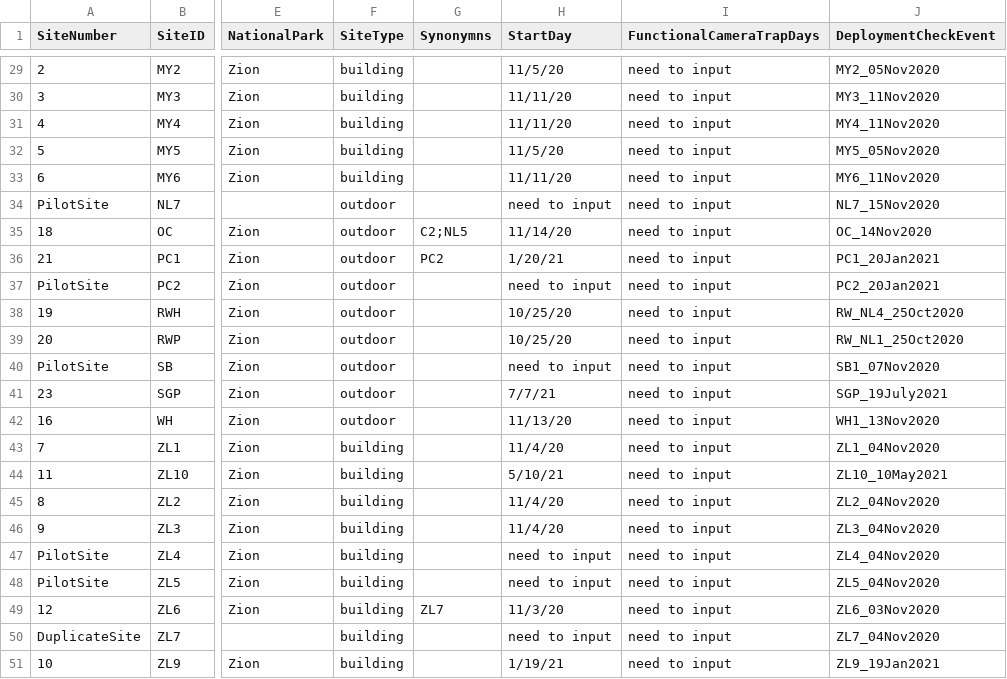
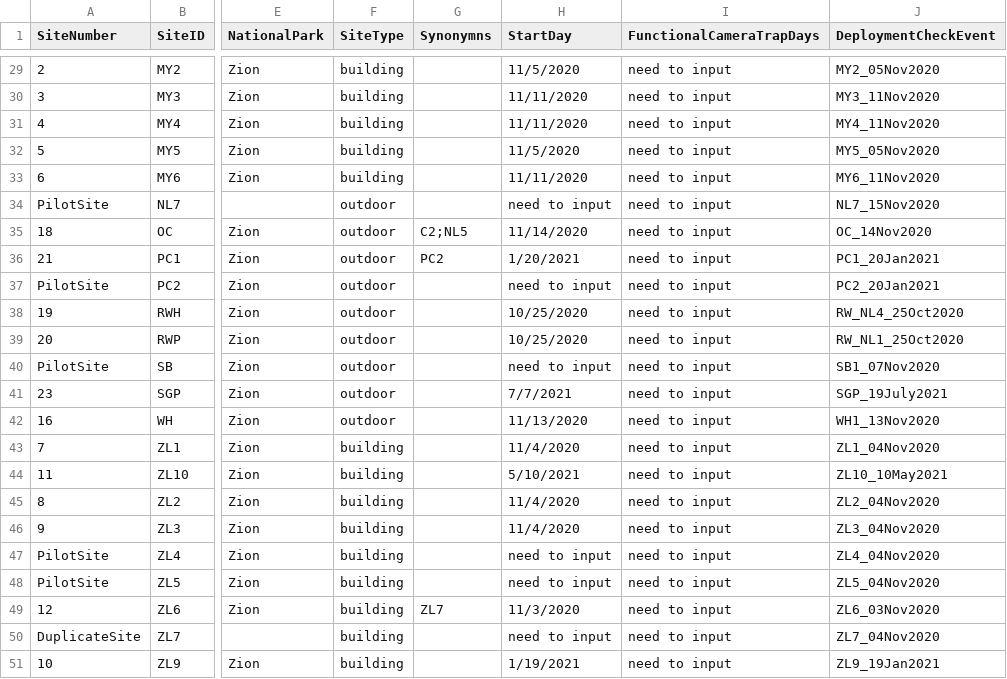
Before and after one commit to DrakeLab/willoughby-ringtail-fieldwork, a CSV file: data/camera-data/site_info.csv, drawn as a sheet; only a part is shown, gaps mark what is left out; the diff covers the shown part only; the diff names each change by its address in the sheet, - before the commit and + after, or states it on an @@ line.

```diff
--- a/data/camera-data/site_info.csv
+++ b/data/camera-data/site_info.csv
-H29 (StartDay): 11/5/20
+H29 (StartDay): 11/5/2020
-H30:H31 (StartDay): 11/11/20
+H30:H31 (StartDay): 11/11/2020
-H32 (StartDay): 11/5/20
+H32 (StartDay): 11/5/2020
-H33 (StartDay): 11/11/20
+H33 (StartDay): 11/11/2020
-H35 (StartDay): 11/14/20
+H35 (StartDay): 11/14/2020
-H36 (StartDay): 1/20/21
+H36 (StartDay): 1/20/2021
-H38:H39 (StartDay): 10/25/20
+H38:H39 (StartDay): 10/25/2020
-H41 (StartDay): 7/7/21
+H41 (StartDay): 7/7/2021
-H42 (StartDay): 11/13/20
+H42 (StartDay): 11/13/2020
-H43 (StartDay): 11/4/20
+H43 (StartDay): 11/4/2020
-H44 (StartDay): 5/10/21
+H44 (StartDay): 5/10/2021
-H45:H46 (StartDay): 11/4/20
+H45:H46 (StartDay): 11/4/2020
-H49 (StartDay): 11/3/20
+H49 (StartDay): 11/3/2020
-H51 (StartDay): 1/19/21
+H51 (StartDay): 1/19/2021
```
Also changed, not shown: 24 edited cells elsewhere in this file.
